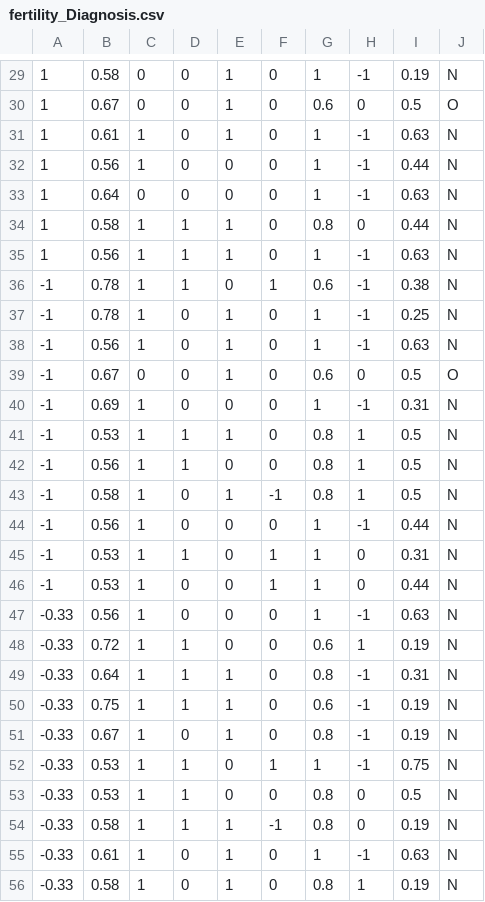
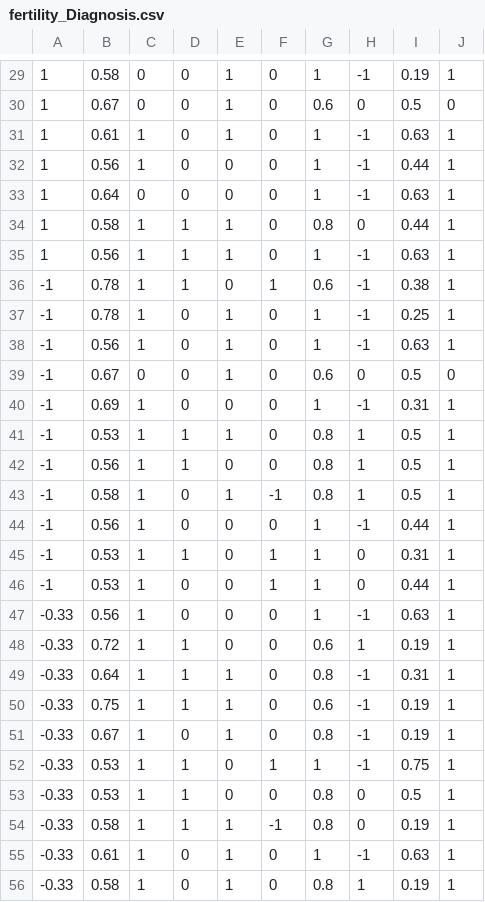
Before and after one commit to MercedesDeLaGarza/CS-4375_Assignment1, a CSV file: fertility_Diagnosis.csv, drawn as a sheet; only a part is shown, gaps mark what is left out; the diff covers the shown part only.

```diff
--- a/fertility_Diagnosis.csv
+++ b/fertility_Diagnosis.csv
@@ -29,28 +29,28 @@
-1,0.58,0,0,1,0,1,-1,0.19,N
-1,0.67,0,0,1,0,0.6,0,0.5,O
-1,0.61,1,0,1,0,1,-1,0.63,N
-1,0.56,1,0,0,0,1,-1,0.44,N
-1,0.64,0,0,0,0,1,-1,0.63,N
-1,0.58,1,1,1,0,0.8,0,0.44,N
-1,0.56,1,1,1,0,1,-1,0.63,N
--1,0.78,1,1,0,1,0.6,-1,0.38,N
--1,0.78,1,0,1,0,1,-1,0.25,N
--1,0.56,1,0,1,0,1,-1,0.63,N
--1,0.67,0,0,1,0,0.6,0,0.5,O
--1,0.69,1,0,0,0,1,-1,0.31,N
--1,0.53,1,1,1,0,0.8,1,0.5,N
--1,0.56,1,1,0,0,0.8,1,0.5,N
--1,0.58,1,0,1,-1,0.8,1,0.5,N
--1,0.56,1,0,0,0,1,-1,0.44,N
--1,0.53,1,1,0,1,1,0,0.31,N
--1,0.53,1,0,0,1,1,0,0.44,N
--0.33,0.56,1,0,0,0,1,-1,0.63,N
--0.33,0.72,1,1,0,0,0.6,1,0.19,N
--0.33,0.64,1,1,1,0,0.8,-1,0.31,N
--0.33,0.75,1,1,1,0,0.6,-1,0.19,N
--0.33,0.67,1,0,1,0,0.8,-1,0.19,N
--0.33,0.53,1,1,0,1,1,-1,0.75,N
--0.33,0.53,1,1,0,0,0.8,0,0.5,N
--0.33,0.58,1,1,1,-1,0.8,0,0.19,N
--0.33,0.61,1,0,1,0,1,-1,0.63,N
--0.33,0.58,1,0,1,0,0.8,1,0.19,N
+1,0.58,0,0,1,0,1,-1,0.19,1
+1,0.67,0,0,1,0,0.6,0,0.5,0
+1,0.61,1,0,1,0,1,-1,0.63,1
+1,0.56,1,0,0,0,1,-1,0.44,1
+1,0.64,0,0,0,0,1,-1,0.63,1
+1,0.58,1,1,1,0,0.8,0,0.44,1
+1,0.56,1,1,1,0,1,-1,0.63,1
+-1,0.78,1,1,0,1,0.6,-1,0.38,1
+-1,0.78,1,0,1,0,1,-1,0.25,1
+-1,0.56,1,0,1,0,1,-1,0.63,1
+-1,0.67,0,0,1,0,0.6,0,0.5,0
+-1,0.69,1,0,0,0,1,-1,0.31,1
+-1,0.53,1,1,1,0,0.8,1,0.5,1
+-1,0.56,1,1,0,0,0.8,1,0.5,1
+-1,0.58,1,0,1,-1,0.8,1,0.5,1
+-1,0.56,1,0,0,0,1,-1,0.44,1
+-1,0.53,1,1,0,1,1,0,0.31,1
+-1,0.53,1,0,0,1,1,0,0.44,1
+-0.33,0.56,1,0,0,0,1,-1,0.63,1
+-0.33,0.72,1,1,0,0,0.6,1,0.19,1
+-0.33,0.64,1,1,1,0,0.8,-1,0.31,1
+-0.33,0.75,1,1,1,0,0.6,-1,0.19,1
+-0.33,0.67,1,0,1,0,0.8,-1,0.19,1
+-0.33,0.53,1,1,0,1,1,-1,0.75,1
+-0.33,0.53,1,1,0,0,0.8,0,0.5,1
+-0.33,0.58,1,1,1,-1,0.8,0,0.19,1
+-0.33,0.61,1,0,1,0,1,-1,0.63,1
+-0.33,0.58,1,0,1,0,0.8,1,0.19,1
```
Also changed, not shown: 72 edited cells elsewhere in this file.
